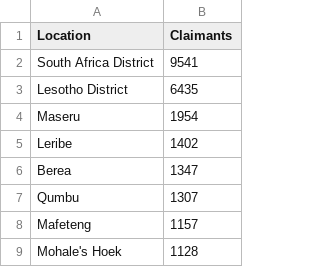
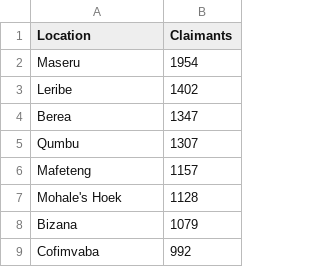
Before and after one commit to feeblefruits/dig, a CSV file: data/dig_claimant_locations.csv, drawn as a sheet; only a part is shown; the shorter side is filled out with more unchanged rows.

Commit message:
Update dig_claimant_locations.csv

```diff
--- a/data/dig_claimant_locations.csv
+++ b/data/dig_claimant_locations.csv
@@ -1,4 +1,2 @@
 Location,Claimants
-South Africa District,9541
-Lesotho District,6435
 Maseru,1954
```
